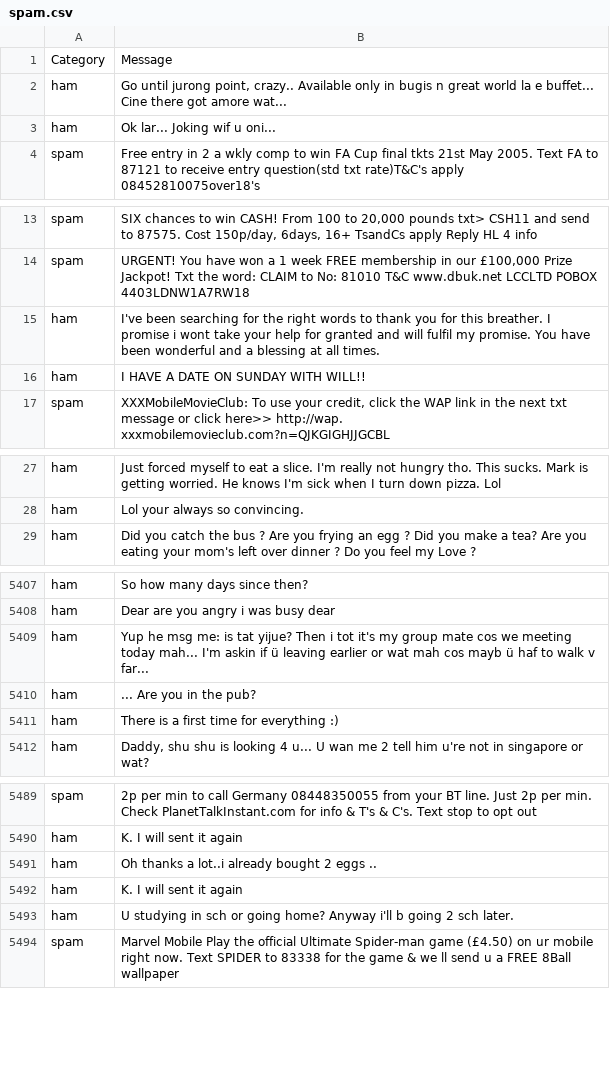
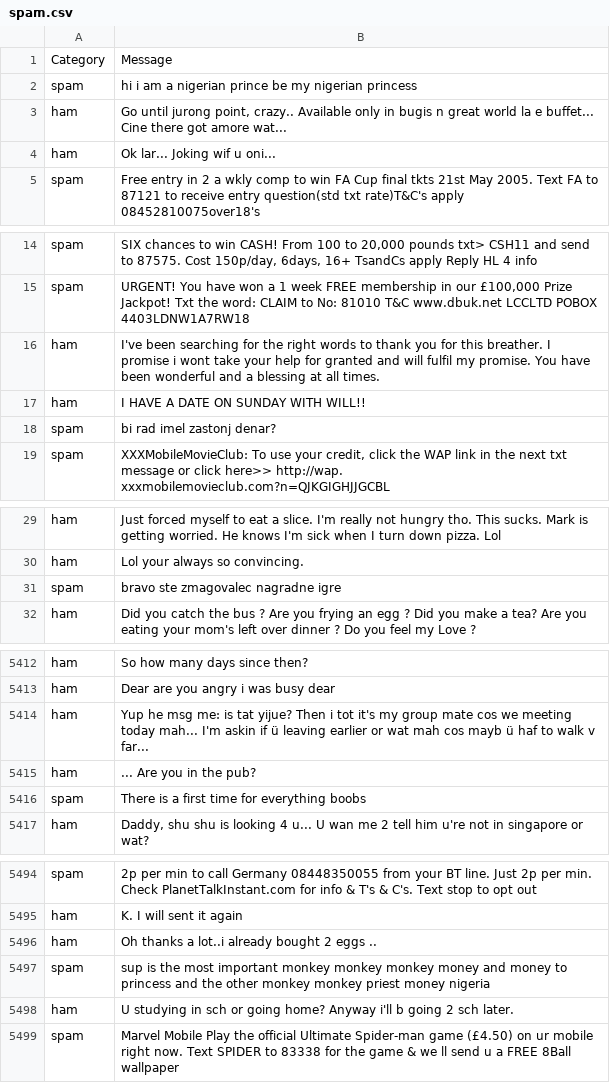
Before and after one commit to tiazv/Spam-filter-Gmail, a CSV file: spam.csv, drawn as a sheet; only a part is shown, gaps mark what is left out; removed rows and columns are numbered as before the commit, all else as after; the diff covers the shown part only; the diff names each change by its address in the sheet, - before the commit and + after, or states it on an @@ line.

```diff
--- a/spam.csv
+++ b/spam.csv
+row 2: spam | hi i am a nigerian prince be my nigerian princess
+row 18: spam | bi rad imel zastonj denar?
+row 31: spam | bravo ste zmagovalec nagradne igre
-row 5411: ham | There is a first time for everything :)
+row 5416: spam | There is a first time for everything boobs
-row 5492: ham | K. I will sent it again
+row 5497: spam | sup is the most important monkey monkey monkey money and money to princess and the other monkey monkey priest money nigeria
```
Also changed, not shown: 11 added rows, 4 removed rows and 6 edited cells elsewhere in this file, 2 other files.
